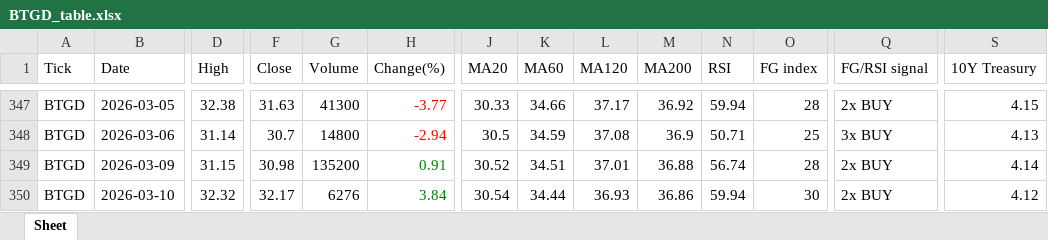
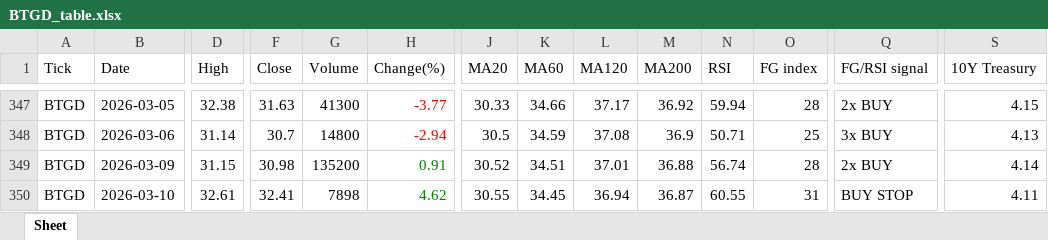
Before and after one commit to jangjb1204-sys/my-python-bot, an Excel workbook: US_stock/BTGD_table.xlsx, sheet Sheet, drawn as a sheet; only a part is shown, gaps mark what is left out; values as stored, in another font and other column widths than the file's, no borders; the diff covers the shown part only; the diff names each change by its address in the sheet, - before the commit and + after, or states it on an @@ line.

```diff
--- a/US_stock/BTGD_table.xlsx (sheet Sheet)
+++ b/US_stock/BTGD_table.xlsx (sheet Sheet)
-D350 (High): 32.32
+D350 (High): 32.61
-F350 (Close): 32.17
+F350 (Close): 32.41
-G350 (Volume): 6276
+G350 (Volume): 7898
-H350 (Change(%)): 3.84
+H350 (Change(%)): 4.62
-J350 (MA20): 30.54
+J350 (MA20): 30.55
-K350 (MA60): 34.44
+K350 (MA60): 34.45
-L350 (MA120): 36.93
+L350 (MA120): 36.94
-M350 (MA200): 36.86
+M350 (MA200): 36.87
-N350 (RSI): 59.94
+N350 (RSI): 60.55
-O350 (FG index): 30
+O350 (FG index): 31
-Q350 (FG/RSI signal): 2x BUY
+Q350 (FG/RSI signal): BUY STOP
-S350 (10Y Treasury): 4.12
+S350 (10Y Treasury): 4.11
```
Also changed, not shown: 2 edited cells elsewhere in this sheet, US_stock/GOLD_table.xlsx, US_stock/QLD_table.xlsx, 33 other files.
